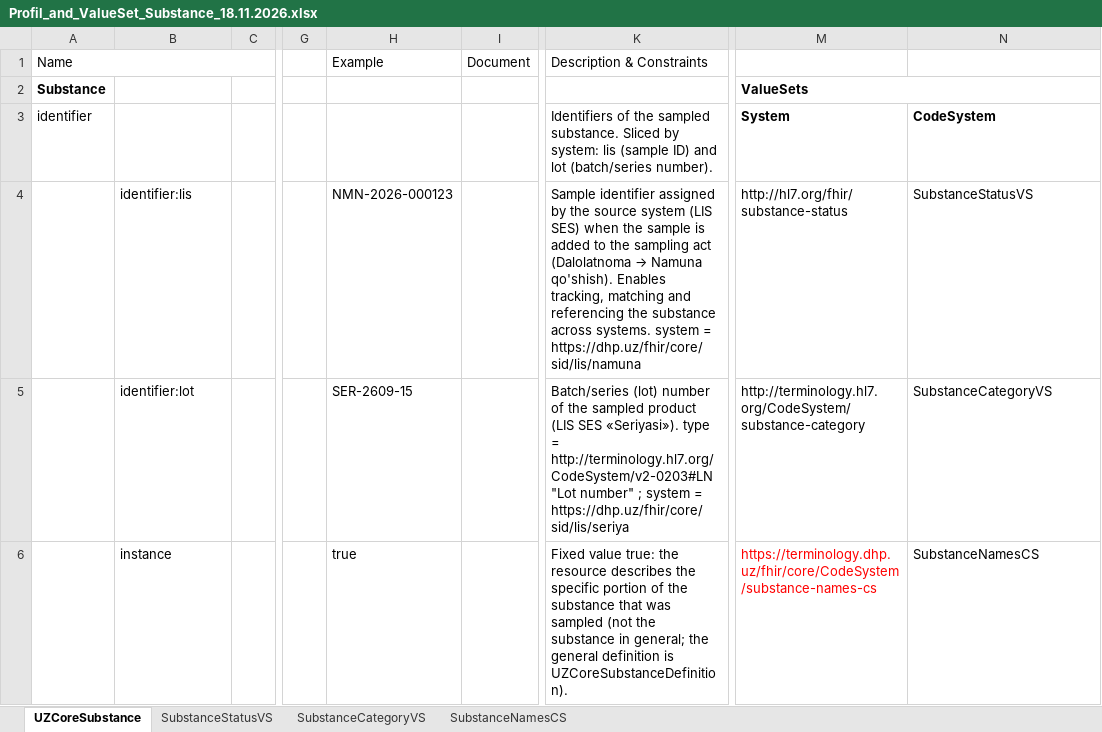
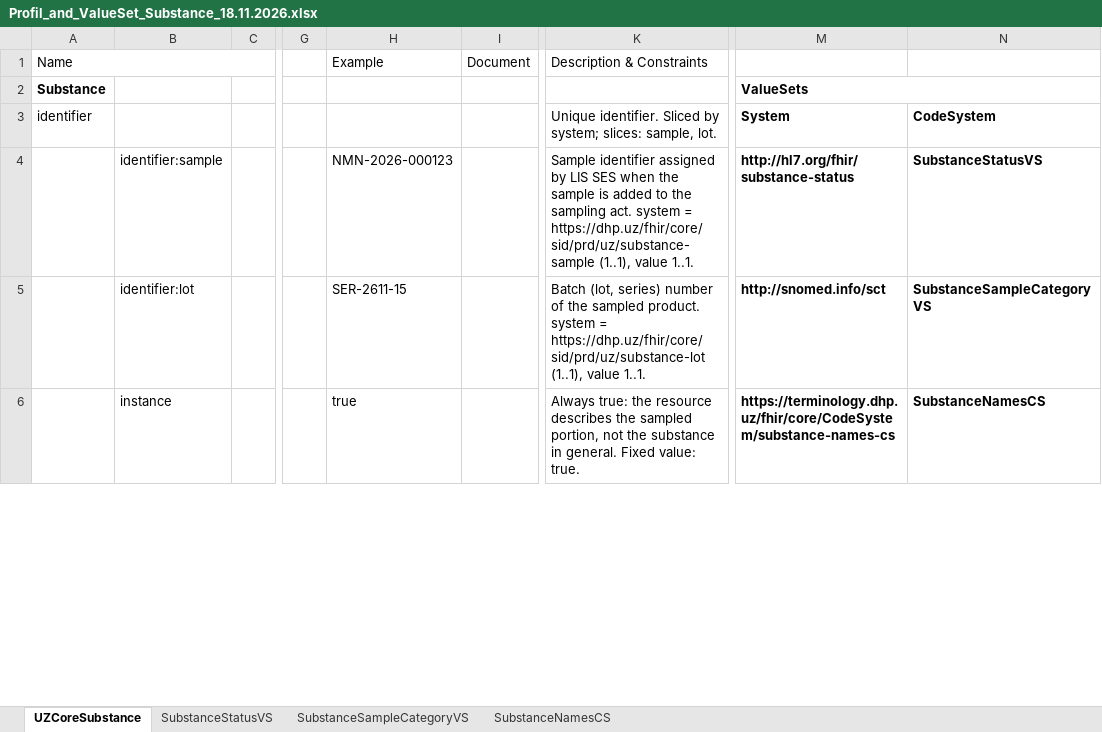
Before and after one commit to uzinfocom-org/digital-health-ig, an Excel workbook: input/excel/Profil_and_ValueSet_Substance_18.11.2026.xlsx, sheet UZCoreSubstance, drawn as a sheet; only a part is shown, gaps mark what is left out; values as stored, in another font and other column widths than the file's, no borders; the diff covers the shown part only; the diff names each change by its address in the sheet, - before the commit and + after, or states it on an @@ line.

Commit message:
Update Substance and SubstanceDefinition profiles and terminology

```diff
--- a/input/excel/Profil_and_ValueSet_Substance_18.11.2026.xlsx (sheet UZCoreSubstance)
+++ b/input/excel/Profil_and_ValueSet_Substance_18.11.2026.xlsx (sheet UZCoreSubstance)
-sheet tab: SubstanceCategoryVS
+sheet tab: SubstanceSampleCategoryVS
-K3: Identifiers of the sampled substance. Sliced by system: lis (sample ID) and lot (batch/series number).
+K3: Unique identifier. Sliced by system; slices: sample, lot.
-B4: identifier:lis
+B4: identifier:sample
@@ K4: …assigned by the source system (LIS SES) when the sample is added to the sampling act (Dalolatnoma → Namuna qo'shish). Enables tracking, matching and referencing the substance across systems. system = https://dhp.uz/fhir/core/sid/lis/namuna → …assigned by LIS SES when the sample is added to the sampling act. system = https://dhp.uz/fhir/core/sid/prd/uz/substance-sample (1..1), value 1..1. @@
-M4:N6 bold: off
+M4:N6 bold: on
-H5: SER-2609-15
+H5: SER-2611-15
-K5: Batch/series (lot) number of the sampled product (LIS SES «Seriyasi»). type = http://terminology.hl7.org/CodeSystem/v2-0203#LN "Lot number" ; system = https://dhp.uz/fhir/core/sid/lis/seriya
+K5: Batch (lot, series) number of the sampled product. system = https://dhp.uz/fhir/core/sid/prd/uz/substance-lot (1..1), value 1..1.
-M5: http://terminology.hl7.org/CodeSystem/substance-category
+M5: http://snomed.info/sct
-N5: SubstanceCategoryVS
+N5: SubstanceSampleCategoryVS
-K6: Fixed value true: the resource describes the specific portion of the substance that was sampled (not the substance in general; the general definition is UZCoreSubstanceDefinition).
+K6: Always true: the resource describes the sampled portion, not the substance in general. Fixed value: true.
-M6 text colour: #FF0000
+M6 text colour: black
```
Also changed, not shown: 3 added rows, 2 removed rows, 20 edited cells and cell formats elsewhere in this sheet, sheet SubstanceNamesCS, sheet SubstanceSampleCategoryVS, 33 other files.
